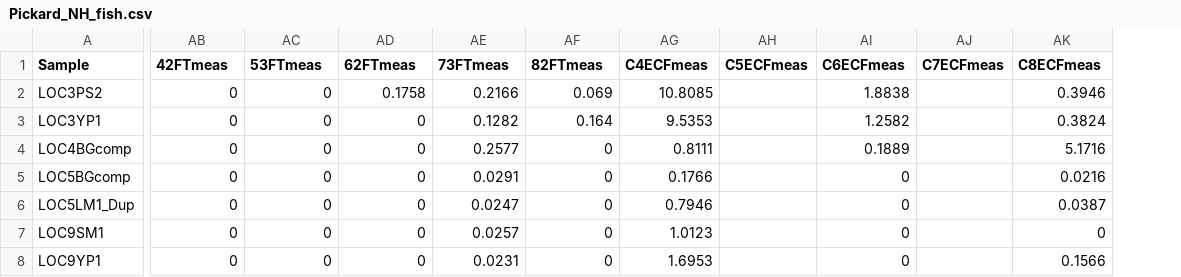
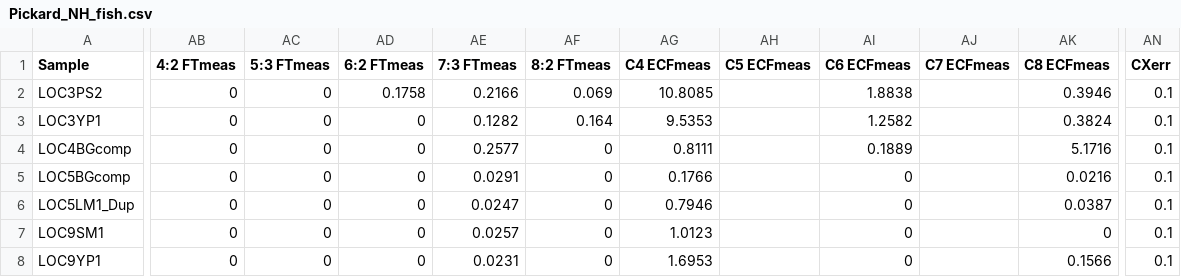
Before and after one commit to SunderlandLab/oxidizable-pfas-precursor-inference, a CSV file: data/Pickard_NH_fish.csv, drawn as a sheet; only a part is shown, gaps mark what is left out; removed rows and columns are numbered as before the commit, all else as after; the diff names each change by its address in the sheet, - before the commit and + after, or states it on an @@ line.

```diff
--- a/data/Pickard_NH_fish.csv
+++ b/data/Pickard_NH_fish.csv
-column AH (C5ECFmeas), empty
+column AH (C5 ECFmeas), empty
-column AJ (C7ECFmeas), empty
+column AJ (C7 ECFmeas), empty
+column AN (CXerr), rows 2-8: all 0.1
-AB1: 42FTmeas
+AB1: 4:2 FTmeas
-AC1: 53FTmeas
+AC1: 5:3 FTmeas
-AD1: 62FTmeas
+AD1: 6:2 FTmeas
-AE1: 73FTmeas
+AE1: 7:3 FTmeas
-AF1: 82FTmeas
+AF1: 8:2 FTmeas
-AG1: C4ECFmeas
+AG1: C4 ECFmeas
-AI1: C6ECFmeas
+AI1: C6 ECFmeas
-AK1: C8ECFmeas
+AK1: C8 ECFmeas
```
Also changed, not shown: 12 other files.
